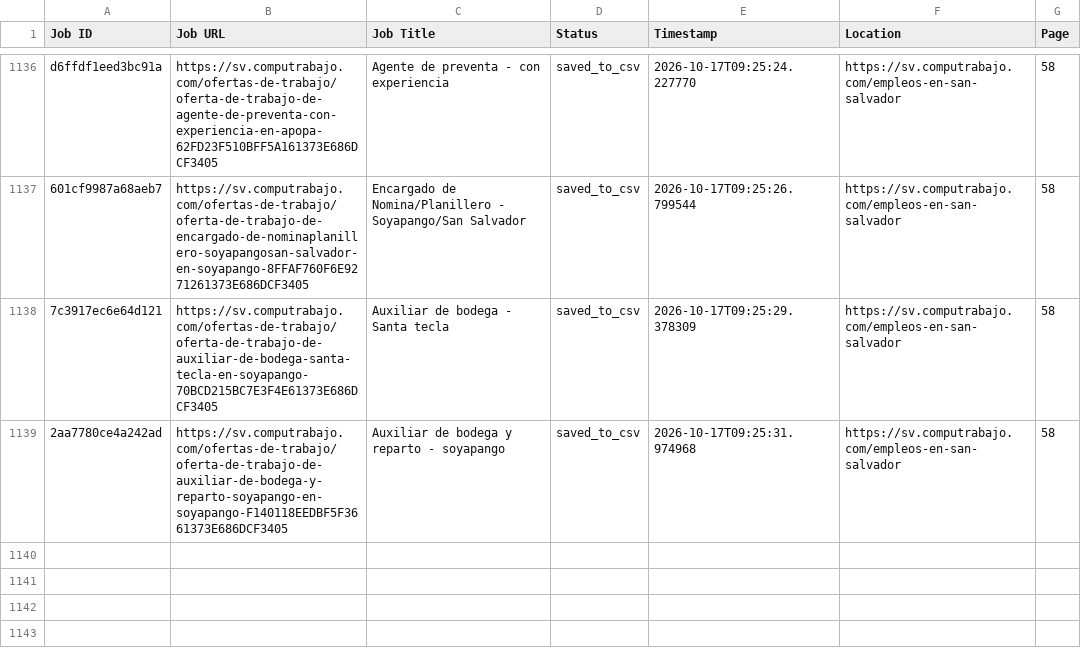
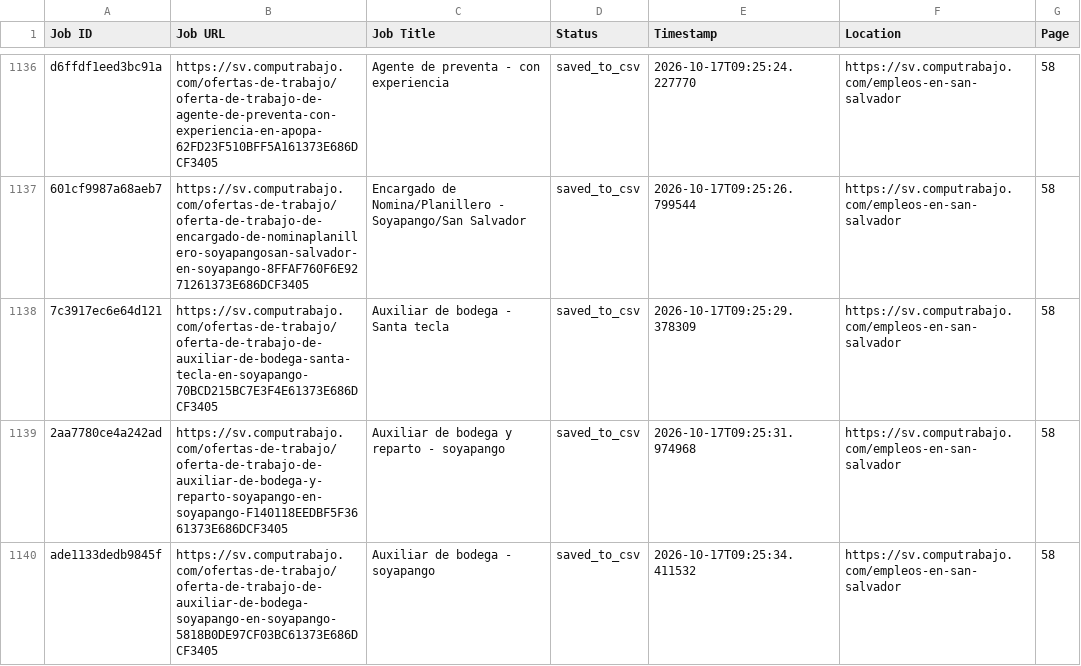
Before and after one commit to liliankason/computrabajo_elsalvador_scraper, a CSV file: elsalvador_processed.csv, drawn as a sheet; only a part is shown, gaps mark what is left out; the diff names each change by its address in the sheet, - before the commit and + after, or states it on an @@ line.

```diff
--- a/elsalvador_processed.csv
+++ b/elsalvador_processed.csv
+row 1140: ade1133dedb9845f | https://sv.computrabajo.com/ofertas-de-trabajo/oferta-de-trabajo-de-auxiliar-de-bodega-soyapango-en-soyapango-5818B0DE97CF03BC61373E686DCF3405 | Auxiliar de bodega - soyapango | saved_to_csv | 2026-10-17T09:25:34.411532 | https://sv.computrabajo.com/empleos-en-san-salvador | 58
```
Also changed, not shown: 2 other files.
